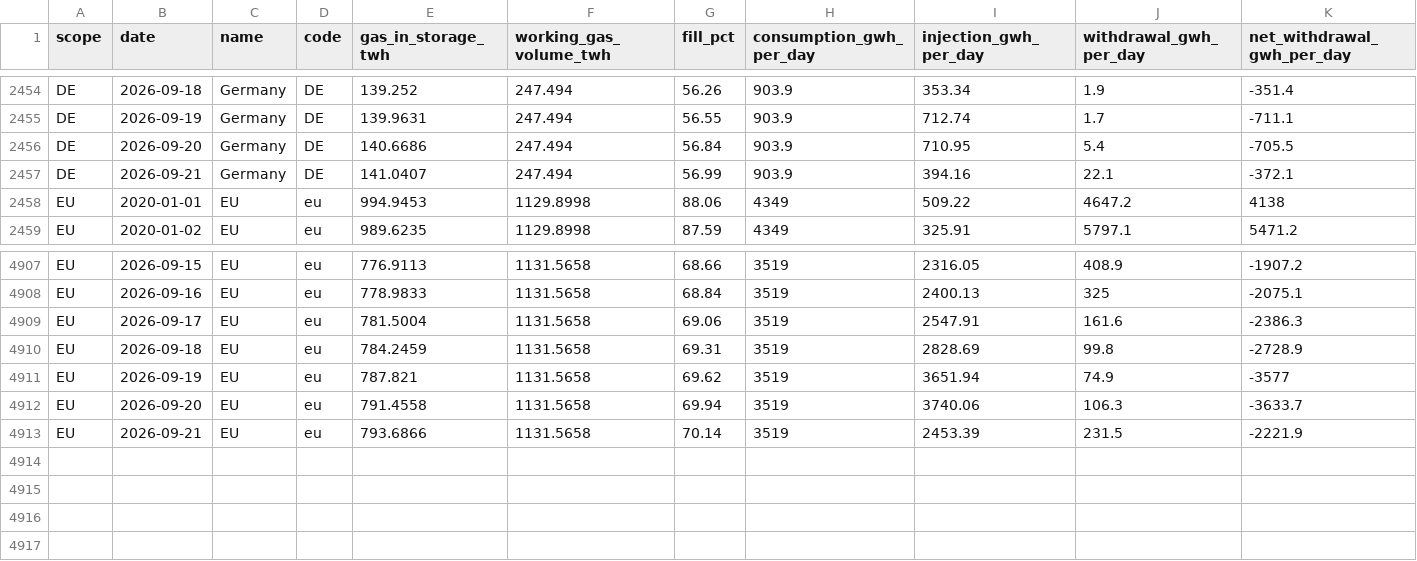
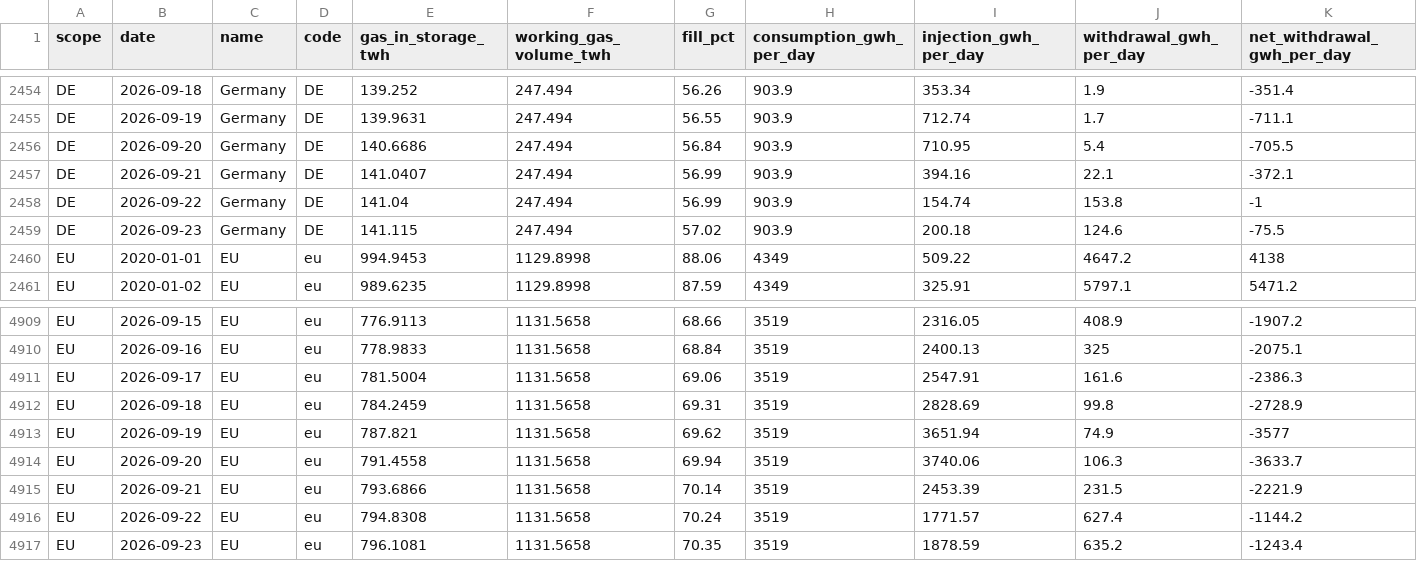
Before and after one commit to volzinnovation/de-gas-storage-tracker-bnetza, a CSV file: data/gie_storage.csv, drawn as a sheet; only a part is shown, gaps mark what is left out; rows hold the shown columns only; the diff names each change by its address in the sheet, - before the commit and + after, or states it on an @@ line.

```diff
--- a/data/gie_storage.csv
+++ b/data/gie_storage.csv
+row 2458: DE | 2026-09-22 | Germany | DE | 141.04 | 247.494 | 56.99 | 903.9 | 154.74 | 153.8 | -1
+row 2459: DE | 2026-09-23 | Germany | DE | 141.115 | 247.494 | 57.02 | 903.9 | 200.18 | 124.6 | -75.5
+row 4916: EU | 2026-09-22 | EU | eu | 794.8308 | 1131.5658 | 70.24 | 3519 | 1771.57 | 627.4 | -1144.2
+row 4917: EU | 2026-09-23 | EU | eu | 796.1081 | 1131.5658 | 70.35 | 3519 | 1878.59 | 635.2 | -1243.4
```
Also changed, not shown: data/bnetza_cache.csv, data/eu_storage.csv, 2 other files.
